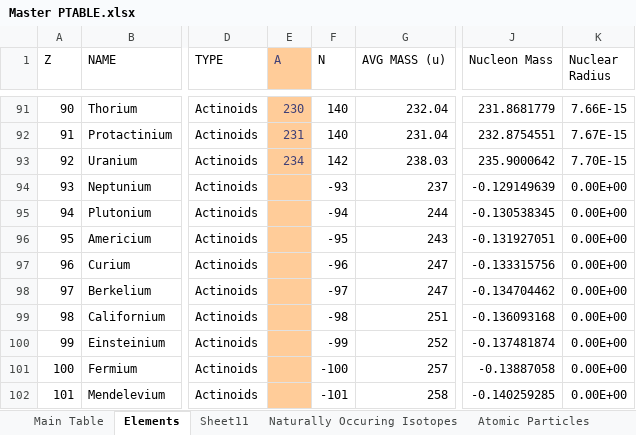
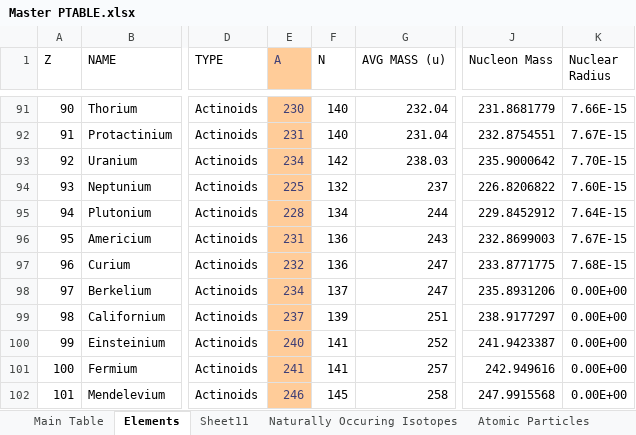
Before and after one commit to USAMRICD-UW-Fred-Hutch-Cancer-Research/Periodic-Table-of-Elements, an Excel workbook: Master PTABLE.xlsx, sheet Elements, drawn as a sheet; only a part is shown, gaps mark what is left out; values as stored, in another font and other column widths than the file's, no borders; the diff covers the shown part only; the diff names each change by its address in the sheet, - before the commit and + after, or states it on an @@ line.

Commit message:
Add files via upload

```diff
--- a/Master PTABLE.xlsx (sheet Elements)
+++ b/Master PTABLE.xlsx (sheet Elements)
-E94 (A): (empty)
+E94 (A): 225
-F94 (N): -93
+F94 (N): 132
-J94 (Nucleon Mass): -0.129149639
+J94 (Nucleon Mass): 226.8206822
-K94 (Nuclear Radius): 0.00E+00
+K94 (Nuclear Radius): 7.60E-15
-E95 (A): (empty)
+E95 (A): 228
-F95 (N): -94
+F95 (N): 134
-J95 (Nucleon Mass): -0.130538345
+J95 (Nucleon Mass): 229.8452912
-K95 (Nuclear Radius): 0.00E+00
+K95 (Nuclear Radius): 7.64E-15
-E96 (A): (empty)
+E96 (A): 231
-F96 (N): -95
+F96 (N): 136
-J96 (Nucleon Mass): -0.131927051
+J96 (Nucleon Mass): 232.8699003
-K96 (Nuclear Radius): 0.00E+00
+K96 (Nuclear Radius): 7.67E-15
-E97 (A): (empty)
+E97 (A): 232
-F97 (N): -96
+F97 (N): 136
-J97 (Nucleon Mass): -0.133315756
+J97 (Nucleon Mass): 233.8771775
-K97 (Nuclear Radius): 0.00E+00
+K97 (Nuclear Radius): 7.68E-15
-E98 (A): (empty)
+E98 (A): 234
-F98 (N): -97
+F98 (N): 137
-J98 (Nucleon Mass): -0.134704462
+J98 (Nucleon Mass): 235.8931206
-E99 (A): (empty)
+E99 (A): 237
-F99 (N): -98
+F99 (N): 139
-J99 (Nucleon Mass): -0.136093168
+J99 (Nucleon Mass): 238.9177297
-E100 (A): (empty)
+E100 (A): 240
-F100 (N): -99
+F100 (N): 141
-J100 (Nucleon Mass): -0.137481874
+J100 (Nucleon Mass): 241.9423387
-E101 (A): (empty)
+E101 (A): 241
-F101 (N): -100
+F101 (N): 141
-J101 (Nucleon Mass): -0.13887058
+J101 (Nucleon Mass): 242.949616
-E102 (A): (empty)
+E102 (A): 246
-F102 (N): -101
+F102 (N): 145
-J102 (Nucleon Mass): -0.140259285
+J102 (Nucleon Mass): 247.9915568
```
Also changed, not shown: 51 edited cells elsewhere in this sheet.
